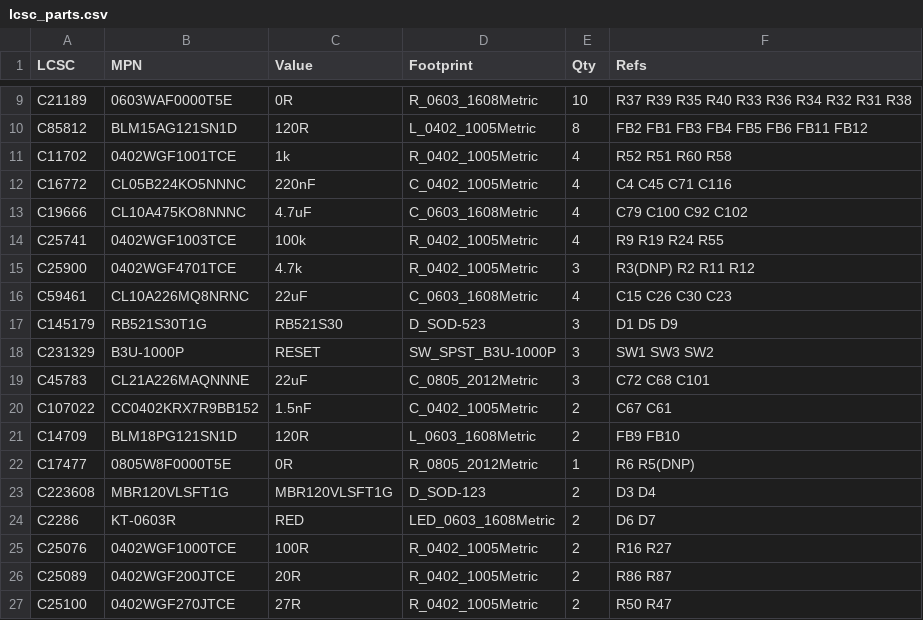
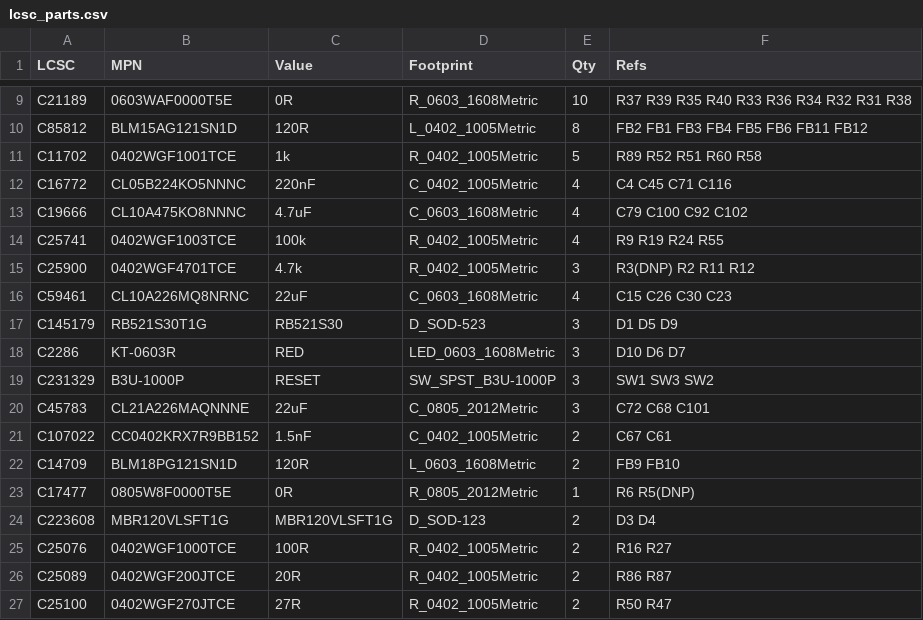
Before and after one commit to newdigate/nosh-dev-board, a CSV file: Kicad/tools/data/lcsc_parts.csv, drawn as a sheet; only a part is shown, gaps mark what is left out.

```diff
--- a/Kicad/tools/data/lcsc_parts.csv
+++ b/Kicad/tools/data/lcsc_parts.csv
@@ -10,3 +10,3 @@ C21189,0603WAF0000T5E,0R,R_0603_1608Metric,10,R37 R39 R35 R40 R33 R36 R34 R32 R3
 C85812,BLM15AG121SN1D,120R,L_0402_1005Metric,8,FB2 FB1 FB3 FB4 FB5 FB6 FB11 FB12
-C11702,0402WGF1001TCE,1k,R_0402_1005Metric,4,R52 R51 R60 R58
+C11702,0402WGF1001TCE,1k,R_0402_1005Metric,5,R89 R52 R51 R60 R58
 C16772,CL05B224KO5NNNC,220nF,C_0402_1005Metric,4,C4 C45 C71 C116
@@ -17,2 +17,3 @@ C59461,CL10A226MQ8NRNC,22uF,C_0603_1608Metric,4,C15 C26 C30 C23
 C145179,RB521S30T1G,RB521S30,D_SOD-523,3,D1 D5 D9
+C2286,KT-0603R,RED,LED_0603_1608Metric,3,D10 D6 D7
 C231329,B3U-1000P,RESET,SW_SPST_B3U-1000P,3,SW1 SW3 SW2
@@ -23,3 +24,2 @@ C17477,0805W8F0000T5E,0R,R_0805_2012Metric,1,R6 R5(DNP)
 C223608,MBR120VLSFT1G,MBR120VLSFT1G,D_SOD-123,2,D3 D4
-C2286,KT-0603R,RED,LED_0603_1608Metric,2,D6 D7
 C25076,0402WGF1000TCE,100R,R_0402_1005Metric,2,R16 R27
```
Also changed, not shown: 5 other files.
